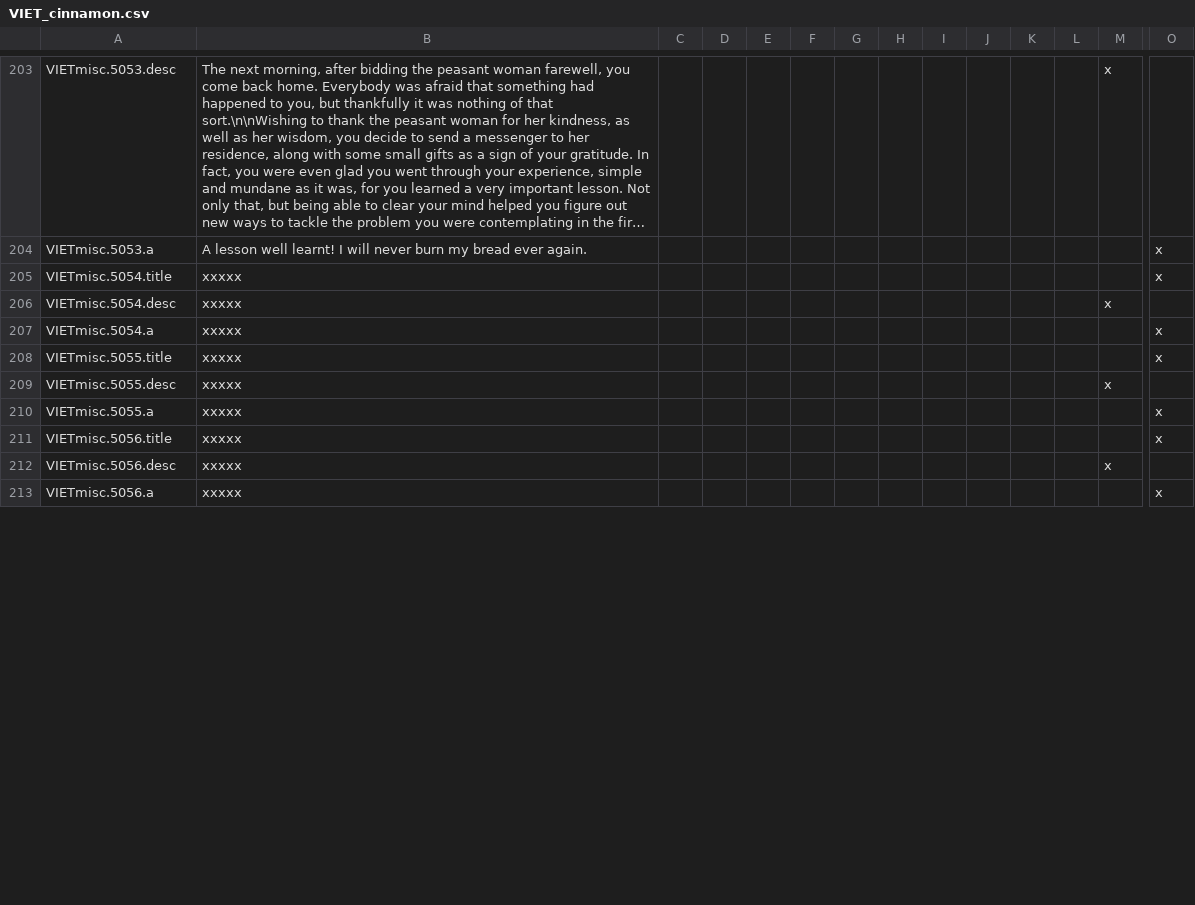
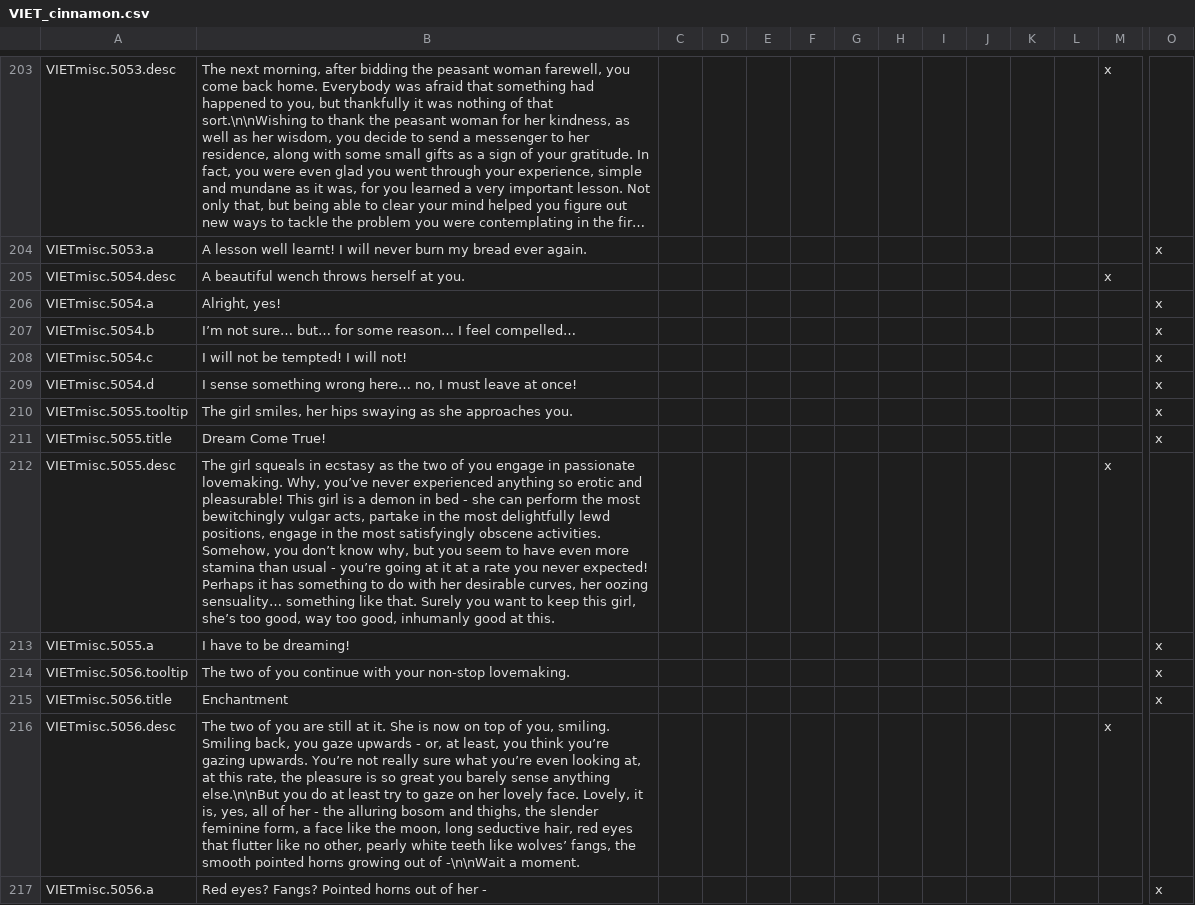
Before and after one commit to cybrxkhan/VIET, a CSV file: VIET_Assets/localisation/VIET_cinnamon.csv, drawn as a sheet; only a part is shown, gaps mark what is left out; long unchanged cells end in …; removed rows and columns are numbered as before the commit, all else as after; rows hold the shown columns only; the diff covers the shown part only; the diff names each change by its address in the sheet, - before the commit and + after, or states it on an @@ line.

```diff
--- a/VIET_Assets/localisation/VIET_cinnamon.csv
+++ b/VIET_Assets/localisation/VIET_cinnamon.csv
-row 205: VIETmisc.5054.title | xxxxx |  |  |  |  |  |  |  |  |  |  |  | x
-B205: xxxxx
+B205: A beautiful wench throws herself at you.
-B206: xxxxx
+B206: Alright, yes!
+row 207: VIETmisc.5054.b | I’m not sure… but… for some reason… I feel compelled… |  |  |  |  |  |  |  |  |  |  |  | x
+row 208: VIETmisc.5054.c | I will not be tempted! I will not! |  |  |  |  |  |  |  |  |  |  |  | x
+row 209: VIETmisc.5054.d | I sense something wrong here… no, I must leave at once! |  |  |  |  |  |  |  |  |  |  |  | x
+row 210: VIETmisc.5055.tooltip | The girl smiles, her hips swaying as she approaches you. |  |  |  |  |  |  |  |  |  |  |  | x
-B211: xxxxx
+B211: Dream Come True!
-B212: xxxxx
+B212: The girl squeals in ecstasy as the two of you engage in passionate lovemaking. Why, you’ve never experienced anything so erotic and pleasurable! This girl is a demon in bed - she can perform the most bewitchingly vulgar acts, partake in the most delightfully lewd positions, engage in the most satisfyingly obscene activities. Somehow, you don’t know why, but you seem to have even more stamina than usual - you’re going at it at a rate you never expected! Perhaps it has something to do with her desirable curves, her oozing sensuality… something like that. Surely you want to keep this girl, she’s too good, way too good, inhumanly good at this.
-B213: xxxxx
+B213: I have to be dreaming!
+row 214: VIETmisc.5056.tooltip | The two of you continue with your non-stop lovemaking. |  |  |  |  |  |  |  |  |  |  |  | x
-B215: xxxxx
+B215: Enchantment
-B216: xxxxx
+B216: The two of you are still at it. She is now on top of you, smiling. Smiling back, you gaze upwards - or, at least, you think you’re gazing upwards. You’re not really sure what you’re even looking at, at this rate, the pleasure is so great you barely sense anything else.\n\nBut you do at least try to gaze on her lovely face. Lovely, it is, yes, all of her - the alluring bosom and thighs, the slender feminine form, a face like the moon, long seductive hair, red eyes that flutter like no other, pearly white teeth like wolves’ fangs, the smooth pointed horns growing out of -\n\nWait a moment.
-B217: xxxxx
+B217: Red eyes? Fangs? Pointed horns out of her -
```
Also changed, not shown: 35 added rows and 9 edited cells elsewhere in this file, 3 other files.
